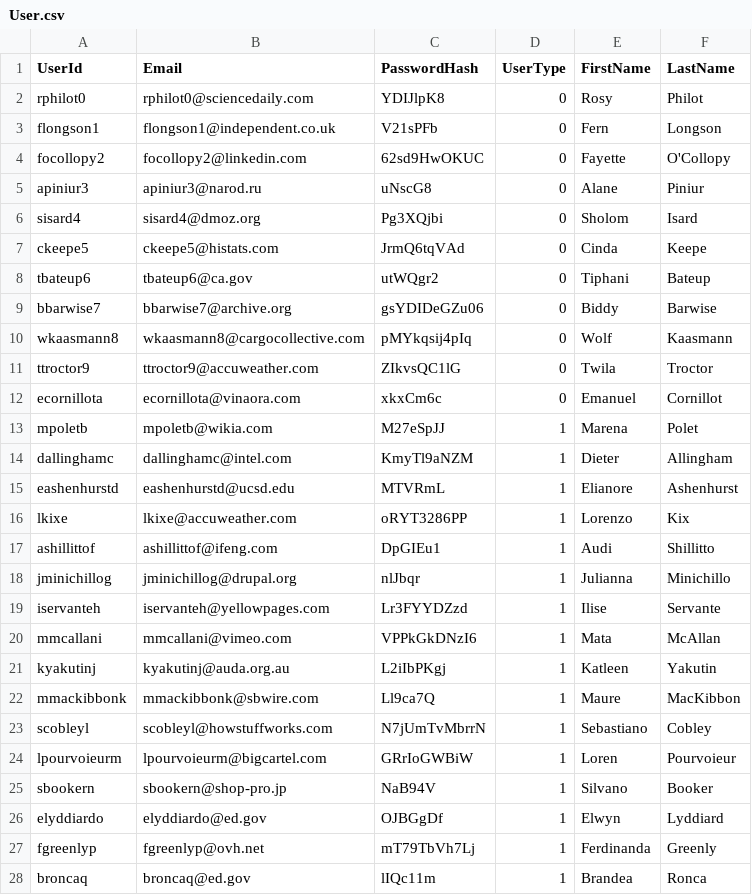
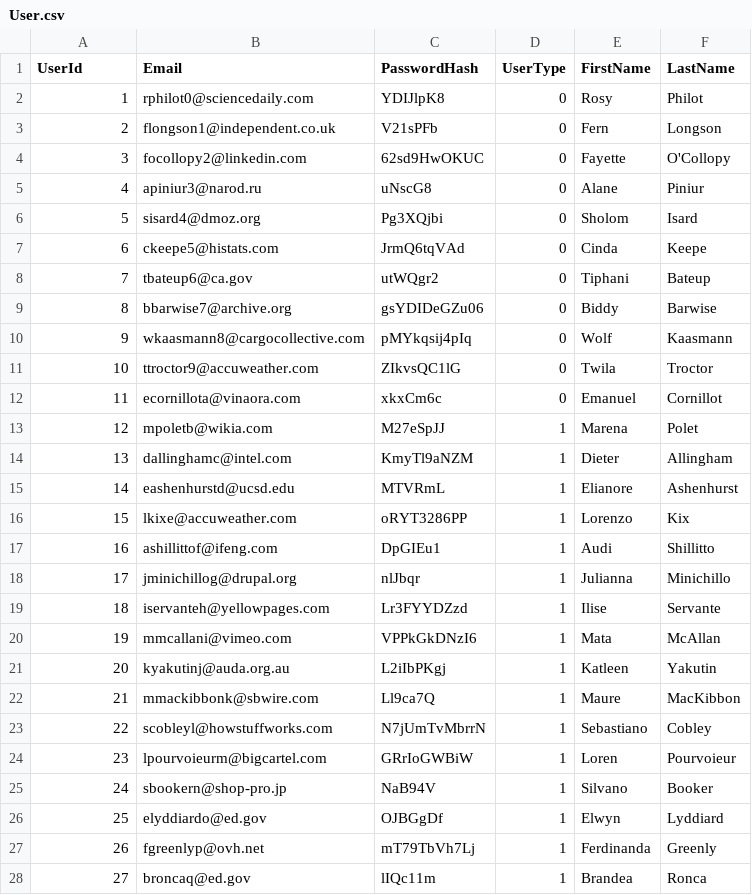
Before and after one commit to mjllewelyn/CIS560-Project, a CSV file: DATA/User.csv, drawn as a sheet; only a part is shown; the diff covers the shown part only.

```diff
--- a/DATA/User.csv
+++ b/DATA/User.csv
@@ -1,28 +1,28 @@
 UserId,Email,PasswordHash,UserType,FirstName,LastName
-rphilot0,rphilot0@sciencedaily.com,YDIJlpK8,0,Rosy,Philot
-flongson1,flongson1@independent.co.uk,V21sPFb,0,Fern,Longson
-focollopy2,focollopy2@linkedin.com,62sd9HwOKUC,0,Fayette,O'Collopy
-apiniur3,apiniur3@narod.ru,uNscG8,0,Alane,Piniur
-sisard4,sisard4@dmoz.org,Pg3XQjbi,0,Sholom,Isard
-ckeepe5,ckeepe5@histats.com,JrmQ6tqVAd,0,Cinda,Keepe
-tbateup6,tbateup6@ca.gov,utWQgr2,0,Tiphani,Bateup
-bbarwise7,bbarwise7@archive.org,gsYDIDeGZu06,0,Biddy,Barwise
-wkaasmann8,wkaasmann8@cargocollective.com,pMYkqsij4pIq,0,Wolf,Kaasmann
-ttroctor9,ttroctor9@accuweather.com,ZIkvsQC1lG,0,Twila,Troctor
-ecornillota,ecornillota@vinaora.com,xkxCm6c,0,Emanuel,Cornillot
-mpoletb,mpoletb@wikia.com,M27eSpJJ,1,Marena,Polet
-dallinghamc,dallinghamc@intel.com,KmyTl9aNZM,1,Dieter,Allingham
-eashenhurstd,eashenhurstd@ucsd.edu,MTVRmL,1,Elianore,Ashenhurst
-lkixe,lkixe@accuweather.com,oRYT3286PP,1,Lorenzo,Kix
-ashillittof,ashillittof@ifeng.com,DpGIEu1,1,Audi,Shillitto
-jminichillog,jminichillog@drupal.org,nlJbqr,1,Julianna,Minichillo
-iservanteh,iservanteh@yellowpages.com,Lr3FYYDZzd,1,Ilise,Servante
-mmcallani,mmcallani@vimeo.com,VPPkGkDNzI6,1,Mata,McAllan
-kyakutinj,kyakutinj@auda.org.au,L2iIbPKgj,1,Katleen,Yakutin
-mmackibbonk,mmackibbonk@sbwire.com,Ll9ca7Q,1,Maure,MacKibbon
-scobleyl,scobleyl@howstuffworks.com,N7jUmTvMbrrN,1,Sebastiano,Cobley
-lpourvoieurm,lpourvoieurm@bigcartel.com,GRrIoGWBiW,1,Loren,Pourvoieur
-sbookern,sbookern@shop-pro.jp,NaB94V,1,Silvano,Booker
-elyddiardo,elyddiardo@ed.gov,OJBGgDf,1,Elwyn,Lyddiard
-fgreenlyp,fgreenlyp@ovh.net,mT79TbVh7Lj,1,Ferdinanda,Greenly
-broncaq,broncaq@ed.gov,lIQc11m,1,Brandea,Ronca
+1,rphilot0@sciencedaily.com,YDIJlpK8,0,Rosy,Philot
+2,flongson1@independent.co.uk,V21sPFb,0,Fern,Longson
+3,focollopy2@linkedin.com,62sd9HwOKUC,0,Fayette,O'Collopy
+4,apiniur3@narod.ru,uNscG8,0,Alane,Piniur
+5,sisard4@dmoz.org,Pg3XQjbi,0,Sholom,Isard
+6,ckeepe5@histats.com,JrmQ6tqVAd,0,Cinda,Keepe
+7,tbateup6@ca.gov,utWQgr2,0,Tiphani,Bateup
+8,bbarwise7@archive.org,gsYDIDeGZu06,0,Biddy,Barwise
+9,wkaasmann8@cargocollective.com,pMYkqsij4pIq,0,Wolf,Kaasmann
+10,ttroctor9@accuweather.com,ZIkvsQC1lG,0,Twila,Troctor
+11,ecornillota@vinaora.com,xkxCm6c,0,Emanuel,Cornillot
+12,mpoletb@wikia.com,M27eSpJJ,1,Marena,Polet
+13,dallinghamc@intel.com,KmyTl9aNZM,1,Dieter,Allingham
+14,eashenhurstd@ucsd.edu,MTVRmL,1,Elianore,Ashenhurst
+15,lkixe@accuweather.com,oRYT3286PP,1,Lorenzo,Kix
+16,ashillittof@ifeng.com,DpGIEu1,1,Audi,Shillitto
+17,jminichillog@drupal.org,nlJbqr,1,Julianna,Minichillo
+18,iservanteh@yellowpages.com,Lr3FYYDZzd,1,Ilise,Servante
+19,mmcallani@vimeo.com,VPPkGkDNzI6,1,Mata,McAllan
+20,kyakutinj@auda.org.au,L2iIbPKgj,1,Katleen,Yakutin
+21,mmackibbonk@sbwire.com,Ll9ca7Q,1,Maure,MacKibbon
+22,scobleyl@howstuffworks.com,N7jUmTvMbrrN,1,Sebastiano,Cobley
+23,lpourvoieurm@bigcartel.com,GRrIoGWBiW,1,Loren,Pourvoieur
+24,sbookern@shop-pro.jp,NaB94V,1,Silvano,Booker
+25,elyddiardo@ed.gov,OJBGgDf,1,Elwyn,Lyddiard
+26,fgreenlyp@ovh.net,mT79TbVh7Lj,1,Ferdinanda,Greenly
+27,broncaq@ed.gov,lIQc11m,1,Brandea,Ronca
```
Also changed, not shown: 93 edited cells elsewhere in this file, DATA/Runner.csv, DATA/TrainingRun.csv, 2 other files.
